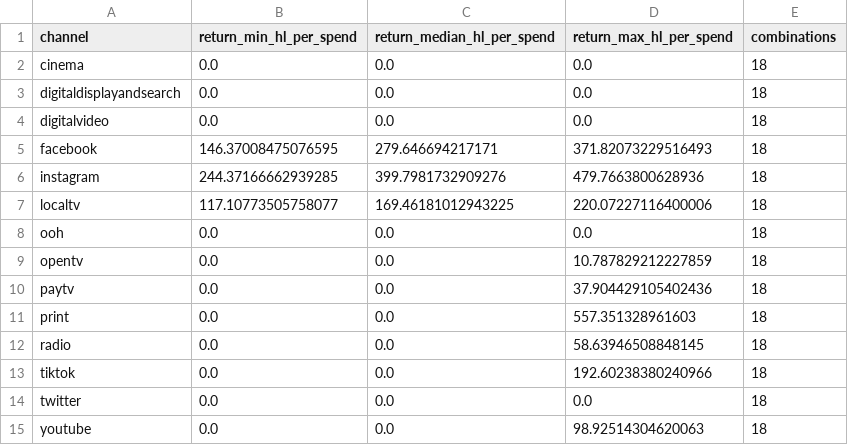
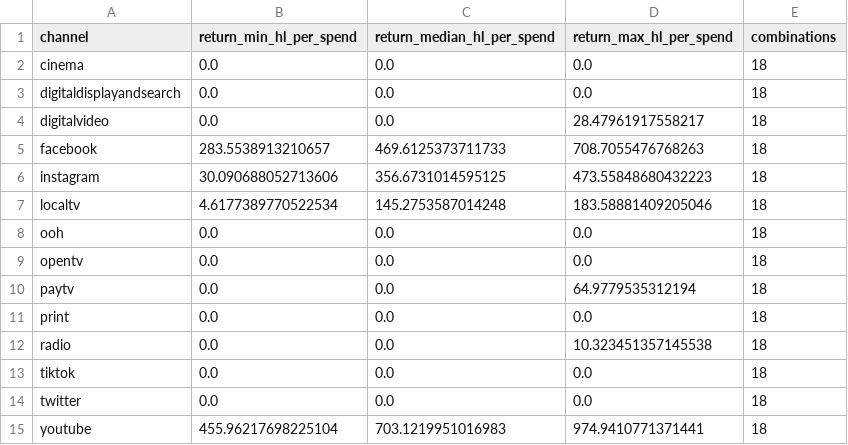
Before and after one commit to vtablas001/Challenge, a CSV file: outputs/sensibilidad_roi.csv, drawn as a sheet.

```diff
--- a/outputs/sensibilidad_roi.csv
+++ b/outputs/sensibilidad_roi.csv
@@ -3,13 +3,13 @@ cinema,0.0,0.0,0.0,18
 digitaldisplayandsearch,0.0,0.0,0.0,18
-digitalvideo,0.0,0.0,0.0,18
-facebook,146.37008475076595,279.646694217171,371.82073229516493,18
-instagram,244.37166662939285,399.7981732909276,479.7663800628936,18
-localtv,117.10773505758077,169.46181012943225,220.07227116400006,18
+digitalvideo,0.0,0.0,28.47961917558217,18
+facebook,283.5538913210657,469.6125373711733,708.7055476768263,18
+instagram,30.090688052713606,356.6731014595125,473.55848680432223,18
+localtv,4.6177389770522534,145.2753587014248,183.58881409205046,18
 ooh,0.0,0.0,0.0,18
-opentv,0.0,0.0,10.787829212227859,18
-paytv,0.0,0.0,37.904429105402436,18
-print,0.0,0.0,557.351328961603,18
-radio,0.0,0.0,58.63946508848145,18
-tiktok,0.0,0.0,192.60238380240966,18
+opentv,0.0,0.0,0.0,18
+paytv,0.0,0.0,64.9779535312194,18
+print,0.0,0.0,0.0,18
+radio,0.0,0.0,10.323451357145538,18
+tiktok,0.0,0.0,0.0,18
 twitter,0.0,0.0,0.0,18
-youtube,0.0,0.0,98.92514304620063,18
+youtube,455.96217698225104,703.1219951016983,974.9410771371441,18
```
Also changed, not shown: outputs/backtesting_detalle.csv, outputs/comparaciones_clave.csv, 15 other files.
